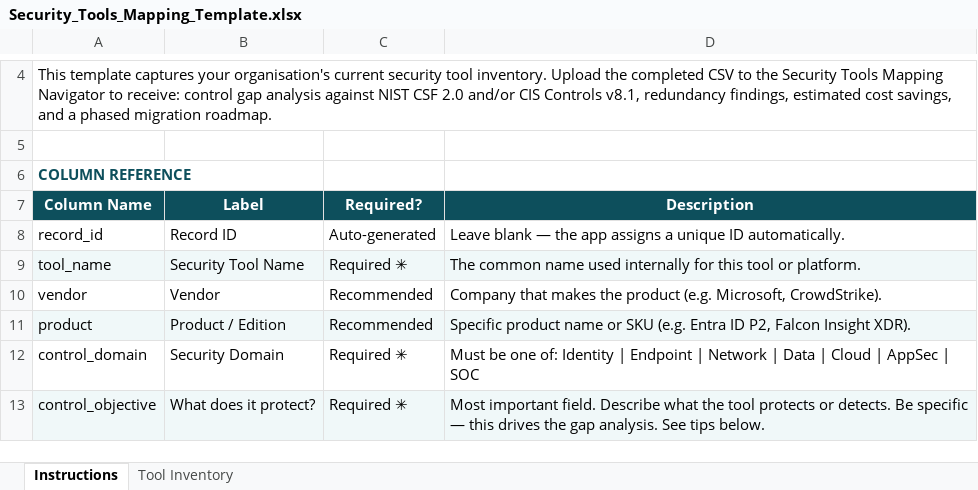
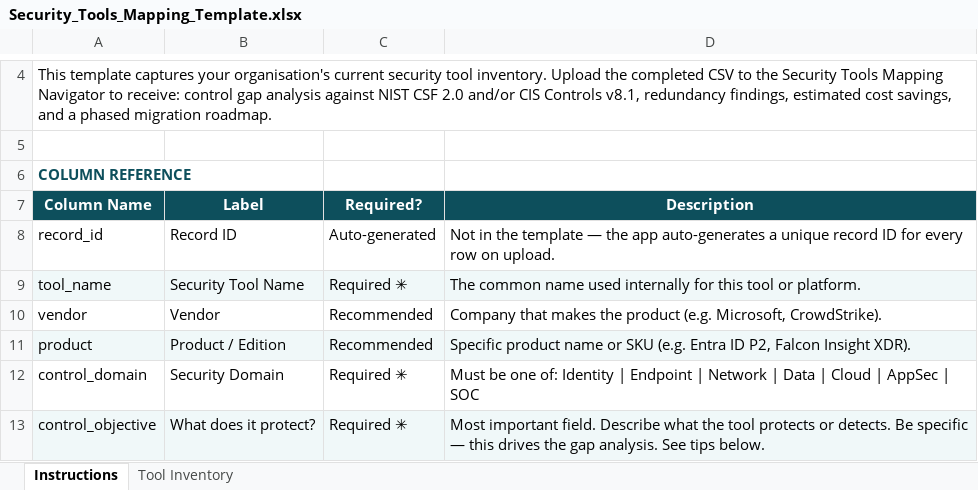
Before and after one commit to ksannedhi/Technical-Sales, an Excel workbook: projects/security-tools-mapping-navigator/Security_Tools_Mapping_Template.xlsx, sheet Instructions, drawn as a sheet; only a part is shown, gaps mark what is left out; values as stored, in another font and other column widths than the file's, no borders; the diff names each change by its address in the sheet, - before the commit and + after, or states it on an @@ line.

```diff
--- a/projects/security-tools-mapping-navigator/Security_Tools_Mapping_Template.xlsx (sheet Instructions)
+++ b/projects/security-tools-mapping-navigator/Security_Tools_Mapping_Template.xlsx (sheet Instructions)
-D8 (Description): Leave blank — the app assigns a unique ID automatically.
+D8 (Description): Not in the template — the app auto-generates a unique record ID for every row on upload.
```
